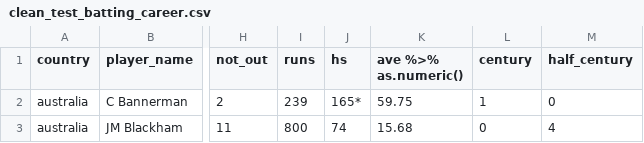
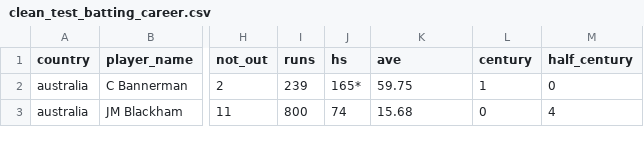
Before and after one commit to kevinwang09/tidytuesday, a CSV file: cricket/clean_test_batting_career.csv, drawn as a sheet; only a part is shown, gaps mark what is left out; the diff names each change by its address in the sheet, - before the commit and + after, or states it on an @@ line.

```diff
--- a/cricket/clean_test_batting_career.csv
+++ b/cricket/clean_test_batting_career.csv
-K1: ave %>% as.numeric()
+K1: ave
```
Also changed, not shown: 2 other files.
